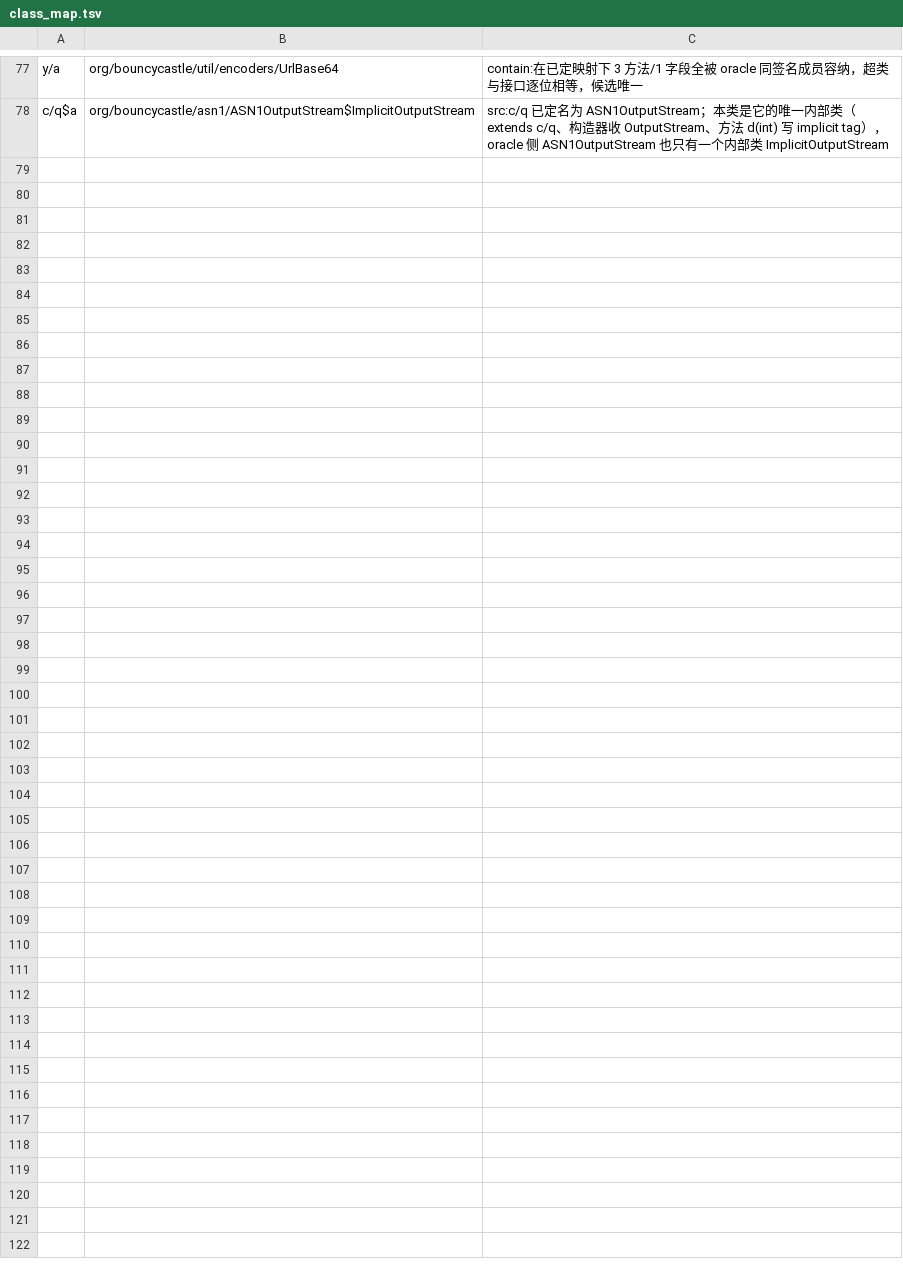
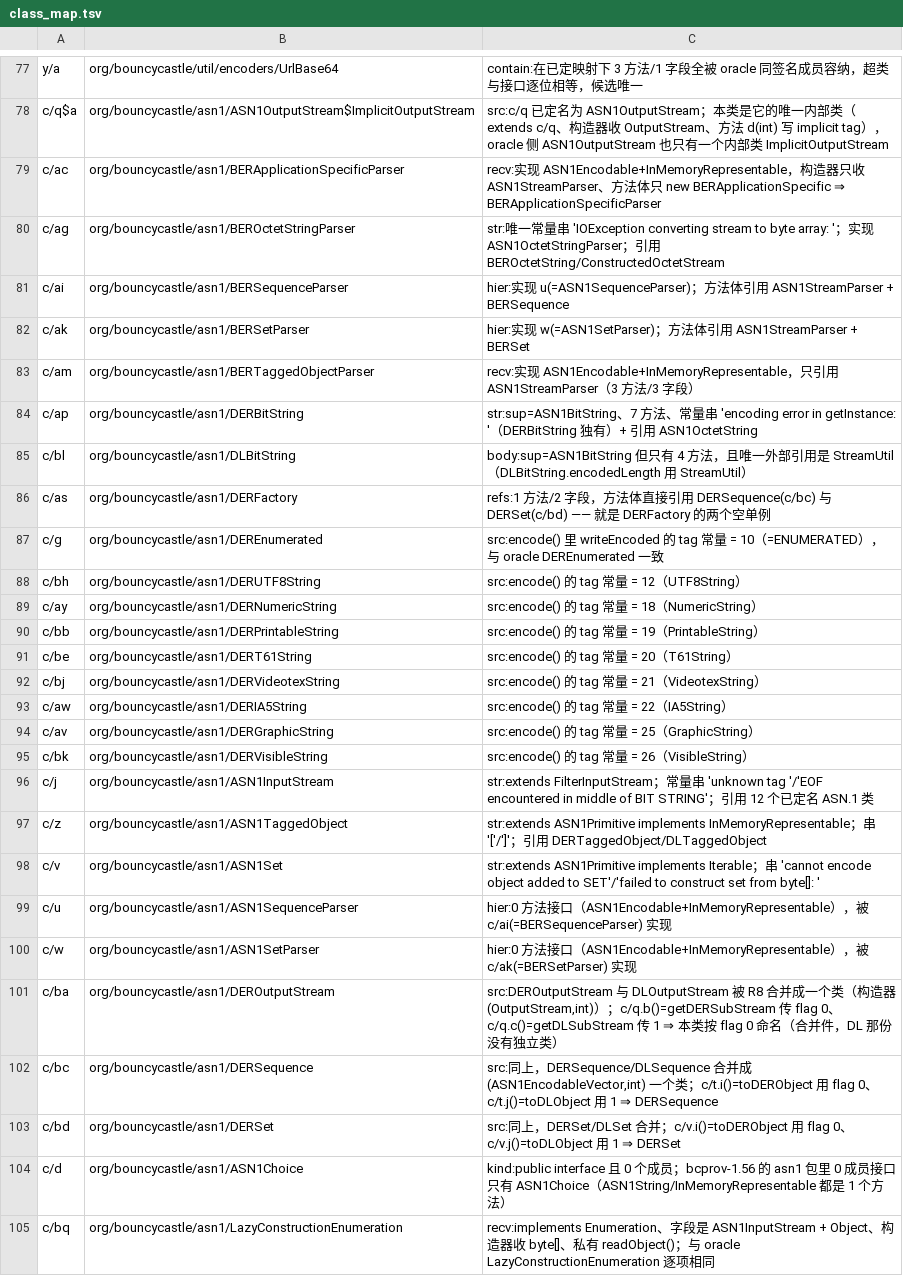
Before and after one commit to f401/MyAIDEProEnchanted, a TSV file: jobs/asn1bc/class_map.tsv, drawn as a sheet; only a part is shown, gaps mark what is left out; the diff covers the shown part only.

Commit message:
asn1bc: 类 46→73/76（96.1%）、方法 218/218=100%、字段 77/77=100%
新增两条硬判据：
- 字符串族靠 encode() 里 writeEncoded 的 tag 常量一次定死 9 个（12=UTF8、18=Numeric、
  19=Printable、20=T61、21=Videotex、22=IA5、25=Graphic、26=Visible、10=DEREnumerated）
- R8 把 DER/DL 两两合并（DERSequence/DLSequence、DERSet/DLSet、DEROutputStream/DLOutputStream），
  构造器多一个 int flag；靠「toDERObject 传 0 / toDLObject 传 1」定出 flag 0 = DER

顺手修两处真错：
- c/at 原判 DERUTF8String，但 tag 是 27=GeneralString（UTF8 的 tag 12 在 c/bh 上）⇒ 改 DERGeneralString
- c/bf / c/bm（DERTaggedObject / DLTaggedObject 同形件）原被形状匹配对调
  ⇒ 用 c/z.i()(=toDERObject) 里 new 的是 c/bf 定回

其余靠引用者/实现者定：ASN1InputStream / ASN1TaggedObject / ASN1Set / ASN1SequenceParser /
ASN1SetParser / BER{ApplicationSpecific,OctetString,Sequence,Set,TaggedObject}Parser /
DERFactory / ASN1Choice / LazyConstructionEnumeration。

剩 3 个类未定名：c/h、c/r（IOException/IllegalStateException 子类，同形带 int+Throwable+getCause，
bcprov 1.56 无对应）、c/aw$$ExternalSyntheticBackport0（R8 合成）。

门禁：validate ✔（3367 类块 / 27019 成员行 / 22065 参数行）· inherit 0-0-0 · famcheck 0-0 ·
innercheck ②③ 0 · cover c/ 方法 218/218 字段 77/77

```diff
--- a/jobs/asn1bc/class_map.tsv
+++ b/jobs/asn1bc/class_map.tsv
@@ -78 +78,28 @@ y/a	org/bouncycastle/util/encoders/UrlBase64	contain:在已定映射下 3 方法
 c/q$a	org/bouncycastle/asn1/ASN1OutputStream$ImplicitOutputStream	src:c/q 已定名为 ASN1OutputStream；本类是它的唯一内部类（extends c/q、构造器收 OutputStream、方法 d(int) 写 implicit tag），oracle 侧 ASN1OutputStream 也只有一个内部类 ImplicitOutputStream
+c/ac	org/bouncycastle/asn1/BERApplicationSpecificParser	recv:实现 ASN1Encodable+InMemoryRepresentable，构造器只收 ASN1StreamParser、方法体只 new BERApplicationSpecific ⇒ BERApplicationSpecificParser
+c/ag	org/bouncycastle/asn1/BEROctetStringParser	str:唯一常量串 'IOException converting stream to byte array: '；实现 ASN1OctetStringParser；引用 BEROctetString/ConstructedOctetStream
+c/ai	org/bouncycastle/asn1/BERSequenceParser	hier:实现 u(=ASN1SequenceParser)；方法体引用 ASN1StreamParser + BERSequence
+c/ak	org/bouncycastle/asn1/BERSetParser	hier:实现 w(=ASN1SetParser)；方法体引用 ASN1StreamParser + BERSet
+c/am	org/bouncycastle/asn1/BERTaggedObjectParser	recv:实现 ASN1Encodable+InMemoryRepresentable，只引用 ASN1StreamParser（3 方法/3 字段）
+c/ap	org/bouncycastle/asn1/DERBitString	str:sup=ASN1BitString、7 方法、常量串 'encoding error in getInstance: '（DERBitString 独有）+ 引用 ASN1OctetString
+c/bl	org/bouncycastle/asn1/DLBitString	body:sup=ASN1BitString 但只有 4 方法，且唯一外部引用是 StreamUtil（DLBitString.encodedLength 用 StreamUtil）
+c/as	org/bouncycastle/asn1/DERFactory	refs:1 方法/2 字段，方法体直接引用 DERSequence(c/bc) 与 DERSet(c/bd) —— 就是 DERFactory 的两个空单例
+c/g	org/bouncycastle/asn1/DEREnumerated	src:encode() 里 writeEncoded 的 tag 常量 = 10（=ENUMERATED），与 oracle DEREnumerated 一致
+c/bh	org/bouncycastle/asn1/DERUTF8String	src:encode() 的 tag 常量 = 12（UTF8String）
+c/ay	org/bouncycastle/asn1/DERNumericString	src:encode() 的 tag 常量 = 18（NumericString）
+c/bb	org/bouncycastle/asn1/DERPrintableString	src:encode() 的 tag 常量 = 19（PrintableString）
+c/be	org/bouncycastle/asn1/DERT61String	src:encode() 的 tag 常量 = 20（T61String）
+c/bj	org/bouncycastle/asn1/DERVideotexString	src:encode() 的 tag 常量 = 21（VideotexString）
+c/aw	org/bouncycastle/asn1/DERIA5String	src:encode() 的 tag 常量 = 22（IA5String）
+c/av	org/bouncycastle/asn1/DERGraphicString	src:encode() 的 tag 常量 = 25（GraphicString）
+c/bk	org/bouncycastle/asn1/DERVisibleString	src:encode() 的 tag 常量 = 26（VisibleString）
+c/j	org/bouncycastle/asn1/ASN1InputStream	str:extends FilterInputStream；常量串 'unknown tag '/'EOF encountered in middle of BIT STRING'；引用 12 个已定名 ASN.1 类
+c/z	org/bouncycastle/asn1/ASN1TaggedObject	str:extends ASN1Primitive implements InMemoryRepresentable；串 '['/']'；引用 DERTaggedObject/DLTaggedObject
+c/v	org/bouncycastle/asn1/ASN1Set	str:extends ASN1Primitive implements Iterable；串 'cannot encode object added to SET'/'failed to construct set from byte[]: '
+c/u	org/bouncycastle/asn1/ASN1SequenceParser	hier:0 方法接口（ASN1Encodable+InMemoryRepresentable），被 c/ai(=BERSequenceParser) 实现
+c/w	org/bouncycastle/asn1/ASN1SetParser	hier:0 方法接口（ASN1Encodable+InMemoryRepresentable），被 c/ak(=BERSetParser) 实现
+c/ba	org/bouncycastle/asn1/DEROutputStream	src:DEROutputStream 与 DLOutputStream 被 R8 合并成一个类（构造器 (OutputStream,int)）；c/q.b()=getDERSubStream 传 flag 0、c/q.c()=getDLSubStream 传 1 ⇒ 本类按 flag 0 命名（合并件，DL 那份没有独立类）
+c/bc	org/bouncycastle/asn1/DERSequence	src:同上，DERSequence/DLSequence 合并成 (ASN1EncodableVector,int) 一个类；c/t.i()=toDERObject 用 flag 0、c/t.j()=toDLObject 用 1 ⇒ DERSequence
+c/bd	org/bouncycastle/asn1/DERSet	src:同上，DERSet/DLSet 合并；c/v.i()=toDERObject 用 flag 0、c/v.j()=toDLObject 用 1 ⇒ DERSet
+c/d	org/bouncycastle/asn1/ASN1Choice	kind:public interface 且 0 个成员；bcprov-1.56 的 asn1 包里 0 成员接口只有 ASN1Choice（ASN1String/InMemoryRepresentable 都是 1 个方法）
+c/bq	org/bouncycastle/asn1/LazyConstructionEnumeration	recv:implements Enumeration、字段是 ASN1InputStream + Object、构造器收 byte[]、私有 readObject()；与 oracle LazyConstructionEnumeration 逐项相同
```
Also changed, not shown: 6 edited cells elsewhere in this file, jobs/asn1bc/params.tsv, 3 other files.
